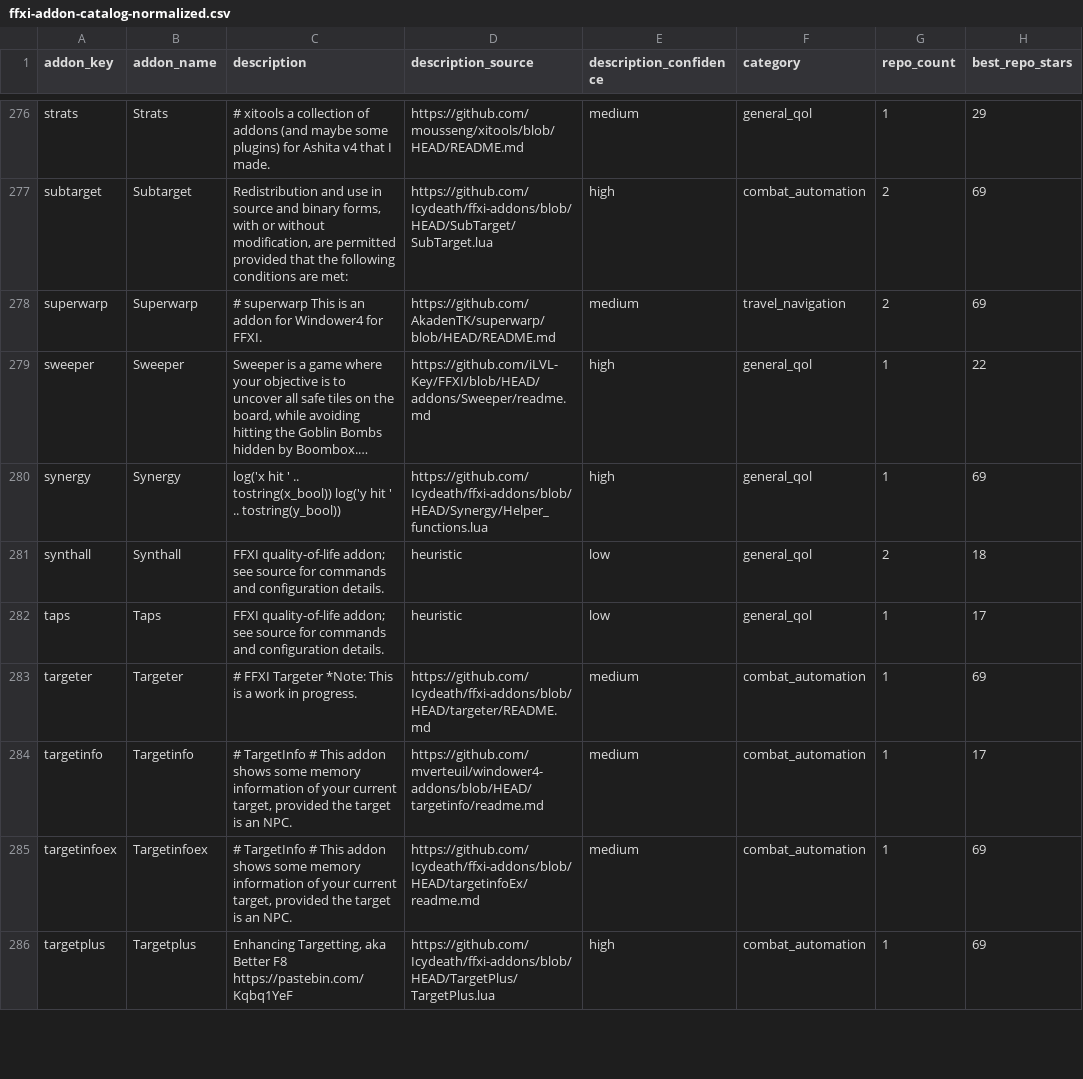
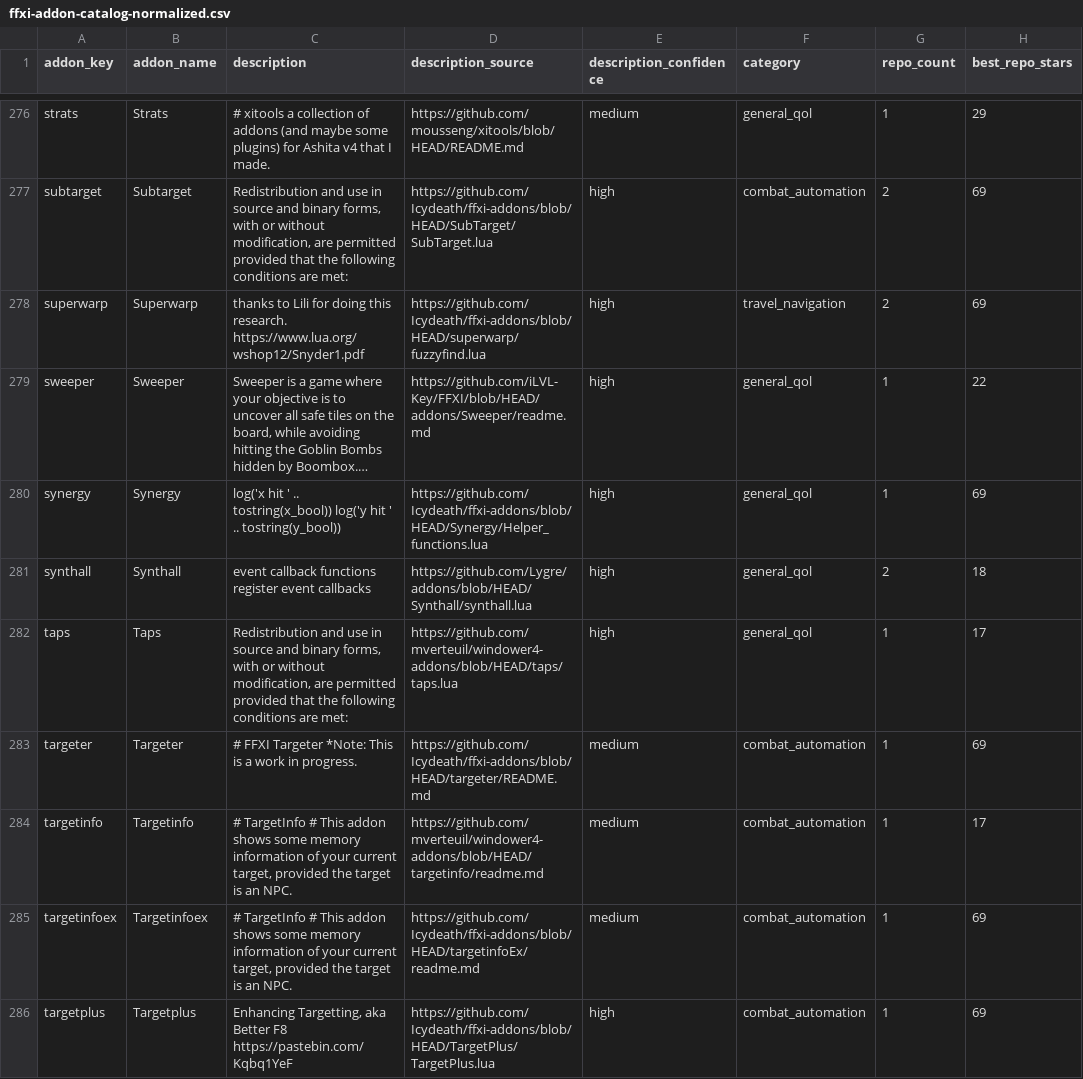
Before and after one commit to MrBoostie/ffxi-addon-landscape, a CSV file: ffxi-addon-catalog-normalized.csv, drawn as a sheet; only a part is shown, gaps mark what is left out; long unchanged cells end in …; the diff names each change by its address in the sheet, - before the commit and + after, or states it on an @@ line.

Commit message:
chore(catalog): hourly addon-description refinement chunk

```diff
--- a/ffxi-addon-catalog-normalized.csv
+++ b/ffxi-addon-catalog-normalized.csv
-C278 (description): # superwarp This is an addon for Windower4 for FFXI.
+C278 (description): thanks to Lili for doing this research. https://www.lua.org/wshop12/Snyder1.pdf
-D278 (description_source): https://github.com/AkadenTK/superwarp/blob/HEAD/README.md
+D278 (description_source): https://github.com/Icydeath/ffxi-addons/blob/HEAD/superwarp/fuzzyfind.lua
-E278 (description_confidence): medium
+E278 (description_confidence): high
-C281 (description): FFXI quality-of-life addon; see source for commands and configuration details.
+C281 (description): event callback functions register event callbacks
-D281 (description_source): heuristic
+D281 (description_source): https://github.com/Lygre/addons/blob/HEAD/Synthall/synthall.lua
-E281:E282 (description_confidence): low
+E281:E282 (description_confidence): high
-C282 (description): FFXI quality-of-life addon; see source for commands and configuration details.
+C282 (description): Redistribution and use in source and binary forms, with or without modification, are permitted provided that the following conditions are met:
-D282 (description_source): heuristic
+D282 (description_source): https://github.com/mverteuil/windower4-addons/blob/HEAD/taps/taps.lua
```
Also changed, not shown: 1 other file.
